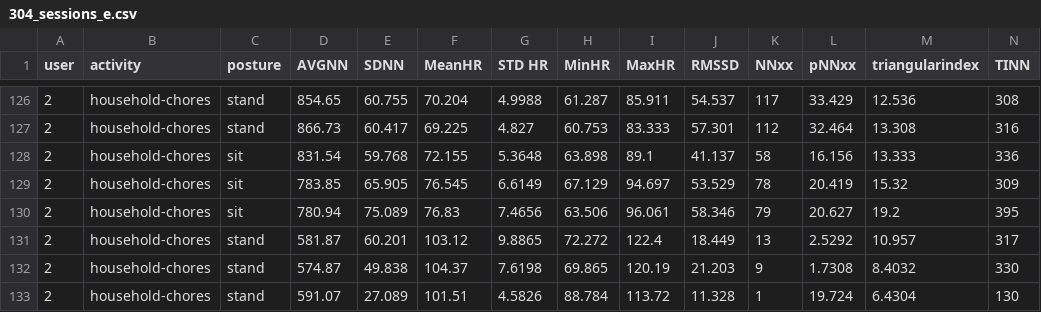
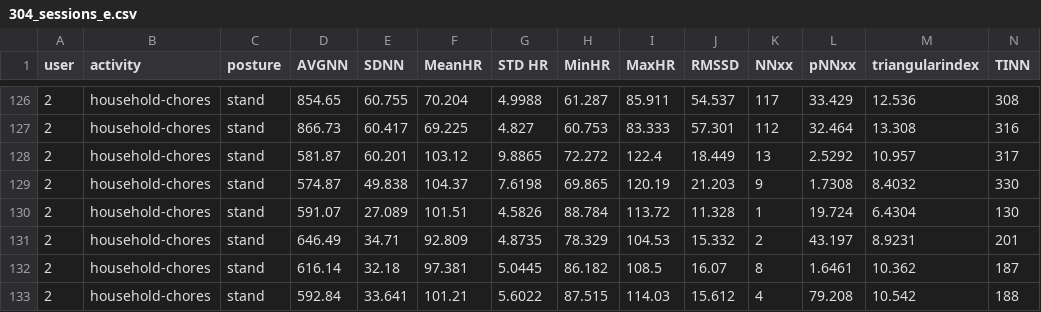
Before and after one commit to jucc/HeRV_analysis, a CSV file: data/304_sessions_e.csv, drawn as a sheet; only a part is shown, gaps mark what is left out; the shorter side is filled out with more unchanged rows; rows hold the shown columns only; the diff names each change by its address in the sheet, - before the commit and + after, or states it on an @@ line.

```diff
--- a/data/304_sessions_e.csv
+++ b/data/304_sessions_e.csv
-row 128: 2 | household-chores | sit | 831.54 | 59.768 | 72.155 | 5.3648 | 63.898 | 89.1 | 41.137 | 58 | 16.156 | 13.333 | 336
-row 129: 2 | household-chores | sit | 783.85 | 65.905 | 76.545 | 6.6149 | 67.129 | 94.697 | 53.529 | 78 | 20.419 | 15.32 | 309
-row 130: 2 | household-chores | sit | 780.94 | 75.089 | 76.83 | 7.4656 | 63.506 | 96.061 | 58.346 | 79 | 20.627 | 19.2 | 395
```
Also changed, not shown: data/5m_sessions_r.csv, 3 other files.
